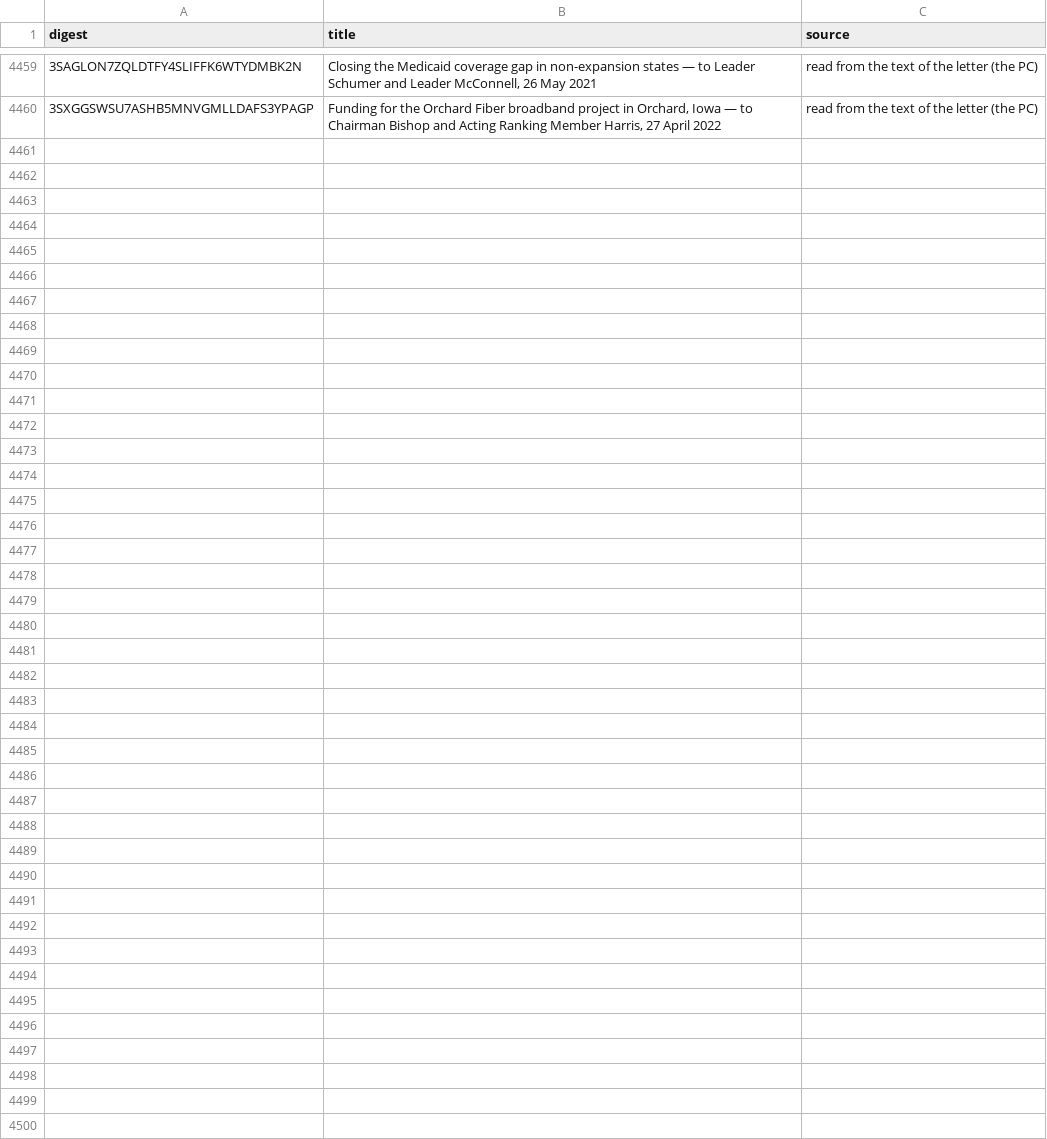
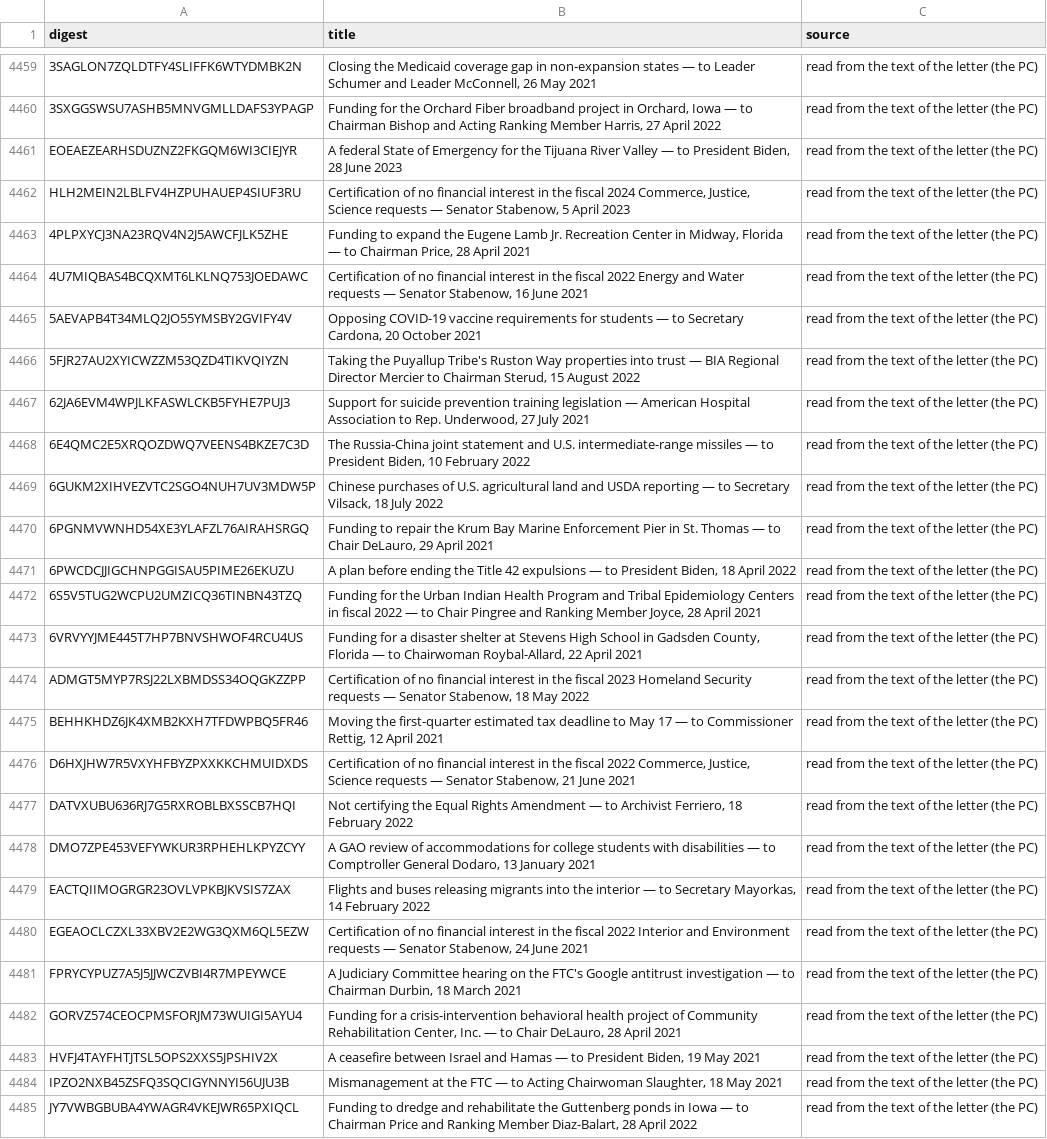
Before and after one commit to Robin-IA/Congressional-Letters-Dev, a CSV file: vocabulary/letter-titles.csv, drawn as a sheet; only a part is shown, gaps mark what is left out; the diff names each change by its address in the sheet, - before the commit and + after, or states it on an @@ line.

```diff
--- a/vocabulary/letter-titles.csv
+++ b/vocabulary/letter-titles.csv
+row 4461: EOEAEZEARHSDUZNZ2FKGQM6WI3CIEJYR | A federal State of Emergency for the Tijuana River Valley — to President Biden, 28 June 2023 | read from the text of the letter (the PC)
+row 4462: HLH2MEIN2LBLFV4HZPUHAUEP4SIUF3RU | Certification of no financial interest in the fiscal 2024 Commerce, Justice, Science requests — Senator Stabenow, 5 April 2023 | read from the text of the letter (the PC)
+row 4463: 4PLPXYCJ3NA23RQV4N2J5AWCFJLK5ZHE | Funding to expand the Eugene Lamb Jr. Recreation Center in Midway, Florida — to Chairman Price, 28 April 2021 | read from the text of the letter (the PC)
+row 4464: 4U7MIQBAS4BCQXMT6LKLNQ753JOEDAWC | Certification of no financial interest in the fiscal 2022 Energy and Water requests — Senator Stabenow, 16 June 2021 | read from the text of the letter (the PC)
+row 4465: 5AEVAPB4T34MLQ2JO55YMSBY2GVIFY4V | Opposing COVID-19 vaccine requirements for students — to Secretary Cardona, 20 October 2021 | read from the text of the letter (the PC)
+row 4466: 5FJR27AU2XYICWZZM53QZD4TIKVQIYZN | Taking the Puyallup Tribe's Ruston Way properties into trust — BIA Regional Director Mercier to Chairman Sterud, 15 August 2022 | read from the text of the letter (the PC)
+row 4467: 62JA6EVM4WPJLKFASWLCKB5FYHE7PUJ3 | Support for suicide prevention training legislation — American Hospital Association to Rep. Underwood, 27 July 2021 | read from the text of the letter (the PC)
+row 4468: 6E4QMC2E5XRQOZDWQ7VEENS4BKZE7C3D | The Russia-China joint statement and U.S. intermediate-range missiles — to President Biden, 10 February 2022 | read from the text of the letter (the PC)
+row 4469: 6GUKM2XIHVEZVTC2SGO4NUH7UV3MDW5P | Chinese purchases of U.S. agricultural land and USDA reporting — to Secretary Vilsack, 18 July 2022 | read from the text of the letter (the PC)
+row 4470: 6PGNMVWNHD54XE3YLAFZL76AIRAHSRGQ | Funding to repair the Krum Bay Marine Enforcement Pier in St. Thomas — to Chair DeLauro, 29 April 2021 | read from the text of the letter (the PC)
+row 4471: 6PWCDCJJIGCHNPGGISAU5PIME26EKUZU | A plan before ending the Title 42 expulsions — to President Biden, 18 April 2022 | read from the text of the letter (the PC)
+row 4472: 6S5V5TUG2WCPU2UMZICQ36TINBN43TZQ | Funding for the Urban Indian Health Program and Tribal Epidemiology Centers in fiscal 2022 — to Chair Pingree and Ranking Member Joyce, 28 April 2021 | read from the text of the letter (the PC)
+row 4473: 6VRVYYJME445T7HP7BNVSHWOF4RCU4US | Funding for a disaster shelter at Stevens High School in Gadsden County, Florida — to Chairwoman Roybal-Allard, 22 April 2021 | read from the text of the letter (the PC)
+row 4474: ADMGT5MYP7RSJ22LXBMDSS34OQGKZZPP | Certification of no financial interest in the fiscal 2023 Homeland Security requests — Senator Stabenow, 18 May 2022 | read from the text of the letter (the PC)
+row 4475: BEHHKHDZ6JK4XMB2KXH7TFDWPBQ5FR46 | Moving the first-quarter estimated tax deadline to May 17 — to Commissioner Rettig, 12 April 2021 | read from the text of the letter (the PC)
+row 4476: D6HXJHW7R5VXYHFBYZPXXKKCHMUIDXDS | Certification of no financial interest in the fiscal 2022 Commerce, Justice, Science requests — Senator Stabenow, 21 June 2021 | read from the text of the letter (the PC)
+row 4477: DATVXUBU636RJ7G5RXROBLBXSSCB7HQI | Not certifying the Equal Rights Amendment — to Archivist Ferriero, 18 February 2022 | read from the text of the letter (the PC)
+row 4478: DMO7ZPE453VEFYWKUR3RPHEHLKPYZCYY | A GAO review of accommodations for college students with disabilities — to Comptroller General Dodaro, 13 January 2021 | read from the text of the letter (the PC)
+row 4479: EACTQIIMOGRGR23OVLVPKBJKVSIS7ZAX | Flights and buses releasing migrants into the interior — to Secretary Mayorkas, 14 February 2022 | read from the text of the letter (the PC)
+row 4480: EGEAOCLCZXL33XBV2E2WG3QXM6QL5EZW | Certification of no financial interest in the fiscal 2022 Interior and Environment requests — Senator Stabenow, 24 June 2021 | read from the text of the letter (the PC)
+row 4481: FPRYCYPUZ7A5J5JJWCZVBI4R7MPEYWCE | A Judiciary Committee hearing on the FTC's Google antitrust investigation — to Chairman Durbin, 18 March 2021 | read from the text of the letter (the PC)
+row 4482: GORVZ574CEOCPMSFORJM73WUIGI5AYU4 | Funding for a crisis-intervention behavioral health project of Community Rehabilitation Center, Inc. — to Chair DeLauro, 28 April 2021 | read from the text of the letter (the PC)
+row 4483: HVFJ4TAYFHTJTSL5OPS2XXS5JPSHIV2X | A ceasefire between Israel and Hamas — to President Biden, 19 May 2021 | read from the text of the letter (the PC)
+row 4484: IPZO2NXB45ZSFQ3SQCIGYNNYI56UJU3B | Mismanagement at the FTC — to Acting Chairwoman Slaughter, 18 May 2021 | read from the text of the letter (the PC)
+row 4485: JY7VWBGBUBA4YWAGR4VKEJWR65PXIQCL | Funding to dredge and rehabilitate the Guttenberg ponds in Iowa — to Chairman Price and Ranking Member Diaz-Balart, 28 April 2022 | read from the text of the letter (the PC)
```
Also changed, not shown: vocabulary/letter-dates.csv, vocabulary/letter-topics.csv, 1 other file.
